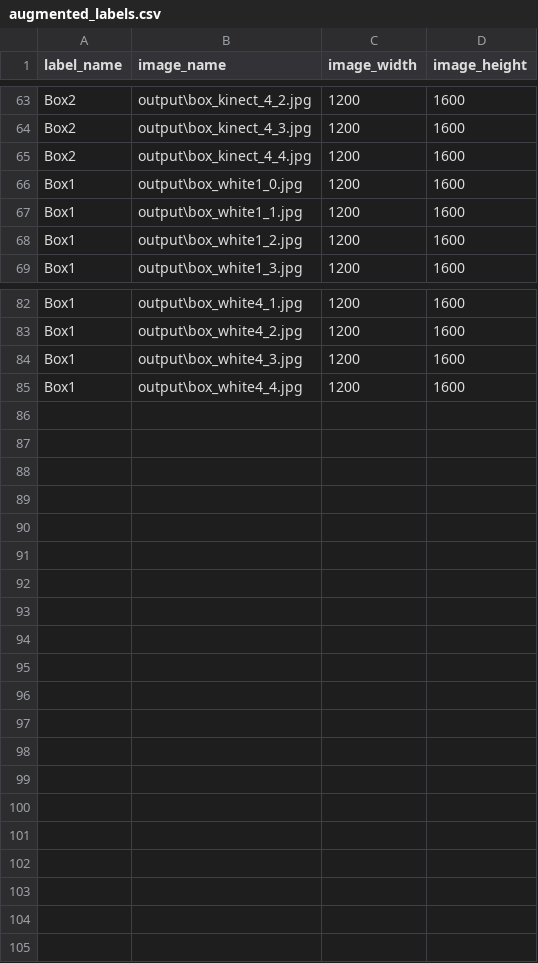
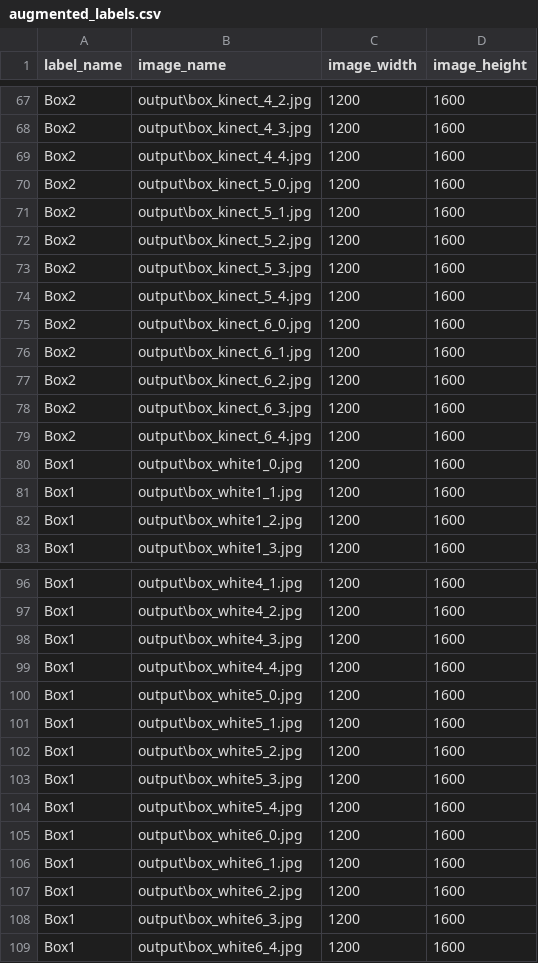
Before and after one commit to sulikismaylovv/2D_detection, a CSV file: data/augmented_labels.csv, drawn as a sheet; only a part is shown, gaps mark what is left out; the diff covers the shown part only; the diff names each change by its address in the sheet, - before the commit and + after, or states it on an @@ line.

Commit message:
updated augmented csv

```diff
--- a/data/augmented_labels.csv
+++ b/data/augmented_labels.csv
+row 70: Box2 | output\box_kinect_5_0.jpg | 1200 | 1600
+row 71: Box2 | output\box_kinect_5_1.jpg | 1200 | 1600
+row 72: Box2 | output\box_kinect_5_2.jpg | 1200 | 1600
+row 73: Box2 | output\box_kinect_5_3.jpg | 1200 | 1600
+row 74: Box2 | output\box_kinect_5_4.jpg | 1200 | 1600
+row 75: Box2 | output\box_kinect_6_0.jpg | 1200 | 1600
+row 76: Box2 | output\box_kinect_6_1.jpg | 1200 | 1600
+row 77: Box2 | output\box_kinect_6_2.jpg | 1200 | 1600
+row 78: Box2 | output\box_kinect_6_3.jpg | 1200 | 1600
+row 79: Box2 | output\box_kinect_6_4.jpg | 1200 | 1600
+row 100: Box1 | output\box_white5_0.jpg | 1200 | 1600
+row 101: Box1 | output\box_white5_1.jpg | 1200 | 1600
+row 102: Box1 | output\box_white5_2.jpg | 1200 | 1600
+row 103: Box1 | output\box_white5_3.jpg | 1200 | 1600
+row 104: Box1 | output\box_white5_4.jpg | 1200 | 1600
+row 105: Box1 | output\box_white6_0.jpg | 1200 | 1600
+row 106: Box1 | output\box_white6_1.jpg | 1200 | 1600
+row 107: Box1 | output\box_white6_2.jpg | 1200 | 1600
+row 108: Box1 | output\box_white6_3.jpg | 1200 | 1600
+row 109: Box1 | output\box_white6_4.jpg | 1200 | 1600
```
Also changed, not shown: 4 added rows and 1 edited cell elsewhere in this file, 2 other files.
